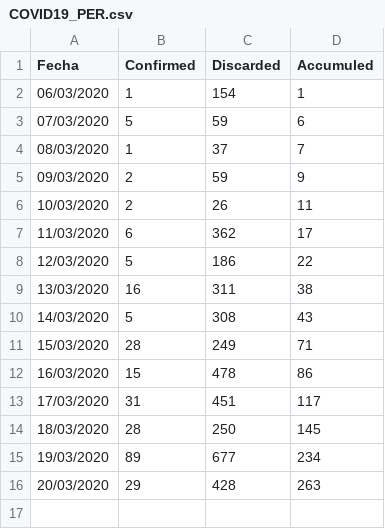
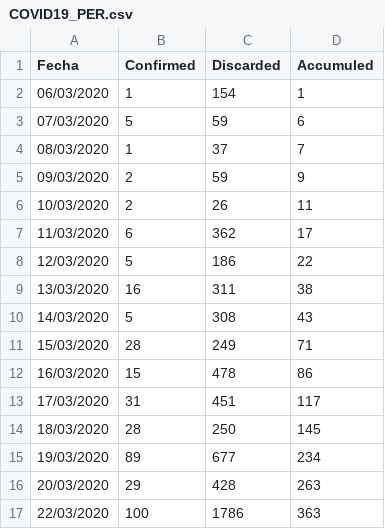
Before and after one commit to ambarja/COVID19_PER, a CSV file: layers/COVID19_PER.csv, drawn as a sheet; the diff names each change by its address in the sheet, - before the commit and + after, or states it on an @@ line.

Commit message:
COVID19_PER para el 22-03-2020

```diff
--- a/layers/COVID19_PER.csv
+++ b/layers/COVID19_PER.csv
+row 17: 22/03/2020 | 100 | 1786 | 363
```
Also changed, not shown: layers/COVID19_Ubigeo.csv, 13 other files.
